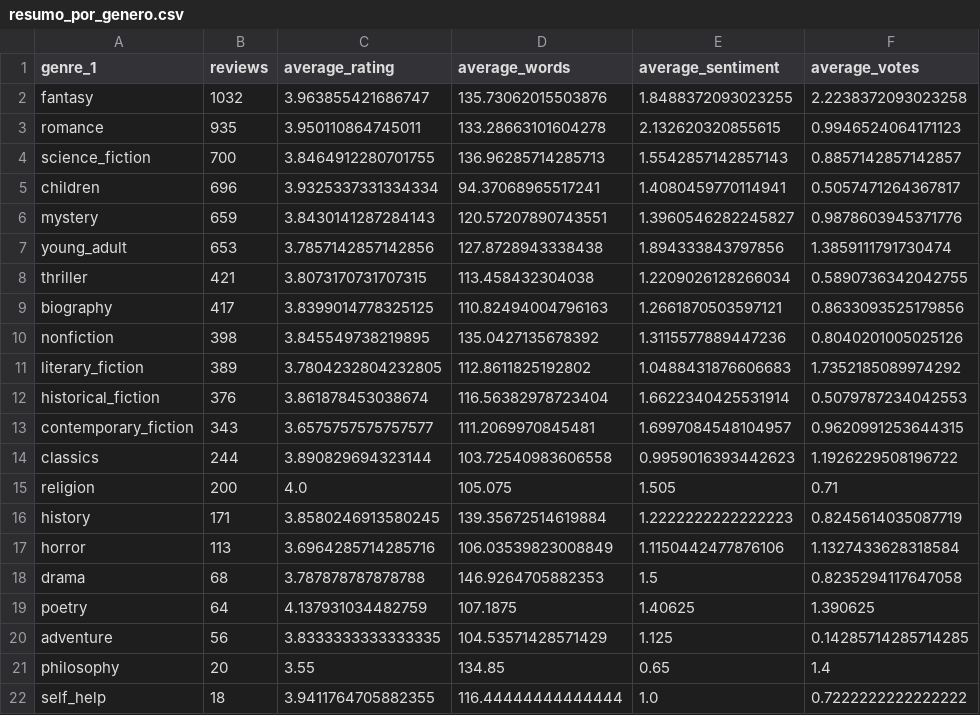
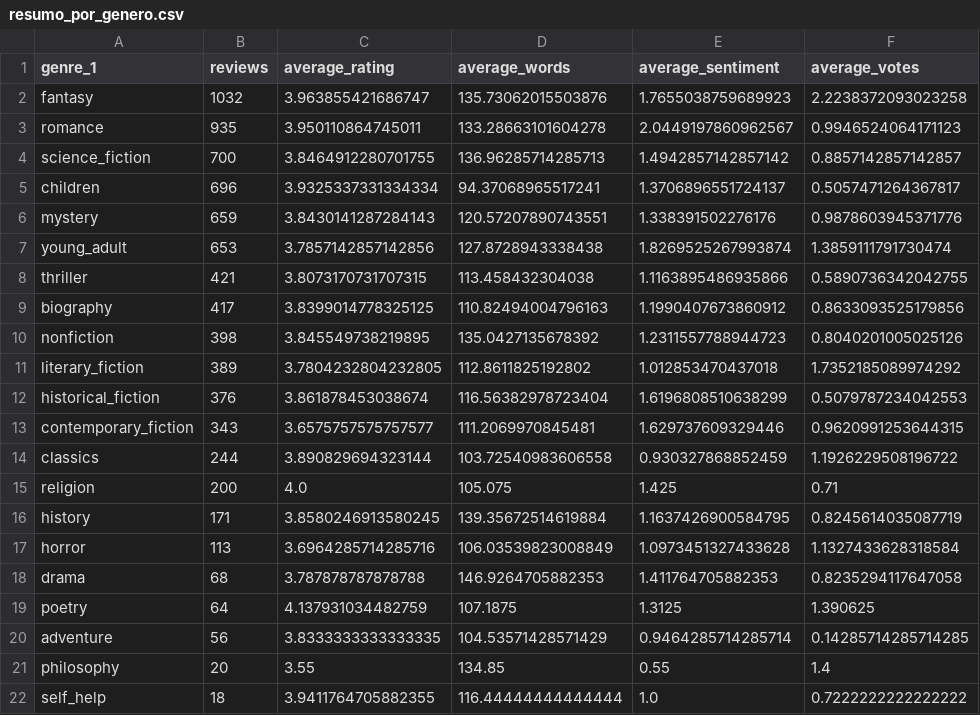
Before and after one commit to Jottynha/Book-Pulse, a CSV file: processed/06_analise/resumo_por_genero.csv, drawn as a sheet.

```diff
--- a/processed/06_analise/resumo_por_genero.csv
+++ b/processed/06_analise/resumo_por_genero.csv
@@ -1,22 +1,22 @@
 genre_1,reviews,average_rating,average_words,average_sentiment,average_votes
-fantasy,1032,3.963855421686747,135.73062015503876,1.8488372093023255,2.2238372093023258
-romance,935,3.950110864745011,133.28663101604278,2.132620320855615,0.9946524064171123
-science_fiction,700,3.8464912280701755,136.96285714285713,1.5542857142857143,0.8857142857142857
-children,696,3.9325337331334334,94.37068965517241,1.4080459770114941,0.5057471264367817
-mystery,659,3.8430141287284143,120.57207890743551,1.3960546282245827,0.9878603945371776
-young_adult,653,3.7857142857142856,127.8728943338438,1.894333843797856,1.3859111791730474
-thriller,421,3.8073170731707315,113.458432304038,1.2209026128266034,0.5890736342042755
-biography,417,3.8399014778325125,110.82494004796163,1.2661870503597121,0.8633093525179856
-nonfiction,398,3.845549738219895,135.0427135678392,1.3115577889447236,0.8040201005025126
-literary_fiction,389,3.7804232804232805,112.8611825192802,1.0488431876606683,1.7352185089974292
-historical_fiction,376,3.861878453038674,116.56382978723404,1.6622340425531914,0.5079787234042553
-contemporary_fiction,343,3.6575757575757577,111.2069970845481,1.6997084548104957,0.9620991253644315
-classics,244,3.890829694323144,103.72540983606558,0.9959016393442623,1.1926229508196722
-religion,200,4.0,105.075,1.505,0.71
-history,171,3.8580246913580245,139.35672514619884,1.2222222222222223,0.8245614035087719
-horror,113,3.6964285714285716,106.03539823008849,1.1150442477876106,1.1327433628318584
-drama,68,3.787878787878788,146.9264705882353,1.5,0.8235294117647058
-poetry,64,4.137931034482759,107.1875,1.40625,1.390625
-adventure,56,3.8333333333333335,104.53571428571429,1.125,0.14285714285714285
-philosophy,20,3.55,134.85,0.65,1.4
+fantasy,1032,3.963855421686747,135.73062015503876,1.7655038759689923,2.2238372093023258
+romance,935,3.950110864745011,133.28663101604278,2.0449197860962567,0.9946524064171123
+science_fiction,700,3.8464912280701755,136.96285714285713,1.4942857142857142,0.8857142857142857
+children,696,3.9325337331334334,94.37068965517241,1.3706896551724137,0.5057471264367817
+mystery,659,3.8430141287284143,120.57207890743551,1.338391502276176,0.9878603945371776
+young_adult,653,3.7857142857142856,127.8728943338438,1.8269525267993874,1.3859111791730474
+thriller,421,3.8073170731707315,113.458432304038,1.1163895486935866,0.5890736342042755
+biography,417,3.8399014778325125,110.82494004796163,1.1990407673860912,0.8633093525179856
+nonfiction,398,3.845549738219895,135.0427135678392,1.2311557788944723,0.8040201005025126
+literary_fiction,389,3.7804232804232805,112.8611825192802,1.012853470437018,1.7352185089974292
+historical_fiction,376,3.861878453038674,116.56382978723404,1.6196808510638299,0.5079787234042553
+contemporary_fiction,343,3.6575757575757577,111.2069970845481,1.629737609329446,0.9620991253644315
+classics,244,3.890829694323144,103.72540983606558,0.930327868852459,1.1926229508196722
+religion,200,4.0,105.075,1.425,0.71
+history,171,3.8580246913580245,139.35672514619884,1.1637426900584795,0.8245614035087719
+horror,113,3.6964285714285716,106.03539823008849,1.0973451327433628,1.1327433628318584
+drama,68,3.787878787878788,146.9264705882353,1.411764705882353,0.8235294117647058
+poetry,64,4.137931034482759,107.1875,1.3125,1.390625
+adventure,56,3.8333333333333335,104.53571428571429,0.9464285714285714,0.14285714285714285
+philosophy,20,3.55,134.85,0.55,1.4
 self_help,18,3.9411764705882355,116.44444444444444,1.0,0.7222222222222222
```
Also changed, not shown: processed/06_analise/resumo_por_nota.csv, 6 other files.
